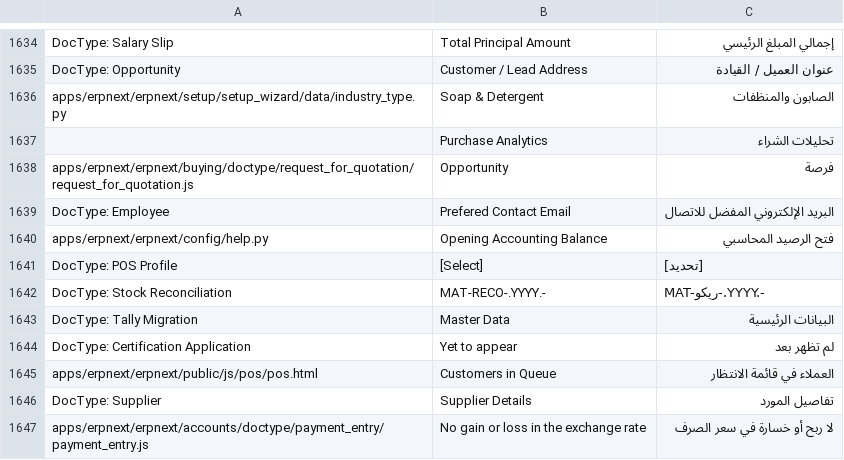
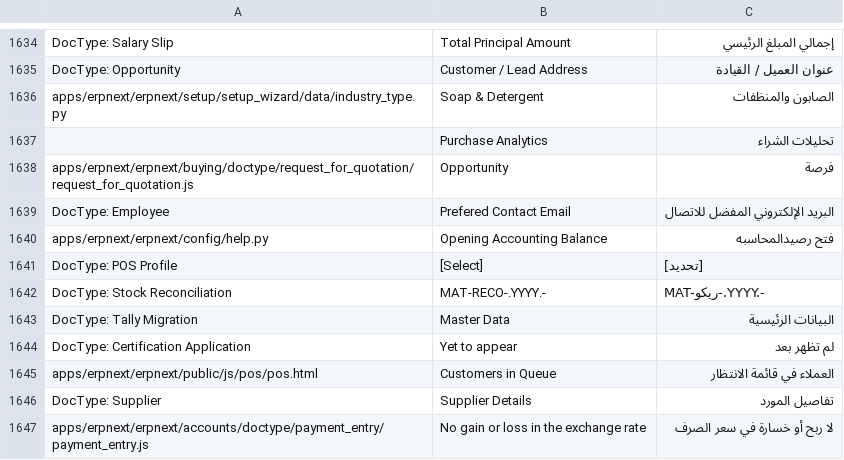
Before and after one commit to Aldawsari395/erpnext_arabic_trans, a CSV file: erpnext/ar.csv, drawn as a sheet; only a part is shown, gaps mark what is left out.

Commit message:
Opening Accounting Balance

```diff
--- a/erpnext/ar.csv
+++ b/erpnext/ar.csv
@@ -1664,3 +1664,3 @@ apps/erpnext/erpnext/buying/doctype/request_for_quotation/request_for_quotation.
 DocType: Employee,Prefered Contact Email,البريد الإلكتروني المفضل للاتصال
-apps/erpnext/erpnext/config/help.py,Opening Accounting Balance,فتح الرصيد المحاسبي
+apps/erpnext/erpnext/config/help.py,Opening Accounting Balance,فتح رصيدالمحاسبه
 DocType: POS Profile,[Select],[تحديد]
```
